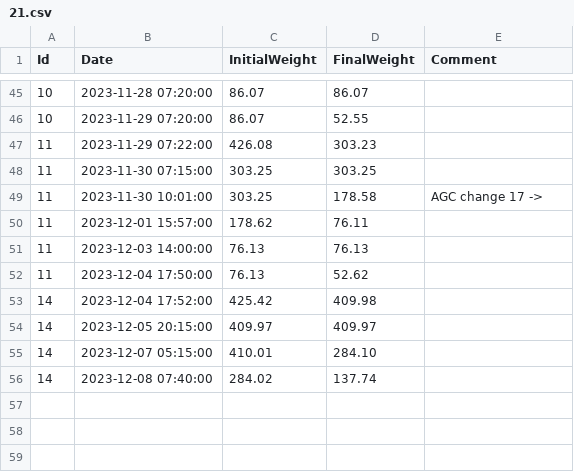
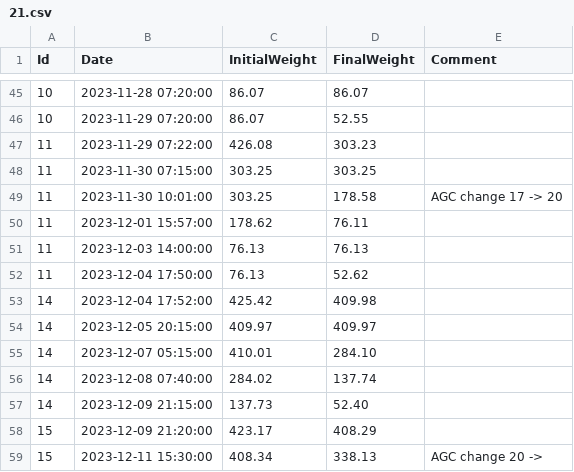
Before and after one commit to umg-minai/vct-or, a CSV file: raw-data/sevoflurane-consumption/21.csv, drawn as a sheet; only a part is shown, gaps mark what is left out.

Commit message:
feat: add acg 20, sevoflurane consumption and first draeger connect data of 12/23

```diff
--- a/raw-data/sevoflurane-consumption/21.csv
+++ b/raw-data/sevoflurane-consumption/21.csv
@@ -48,3 +48,3 @@ Id,Date,InitialWeight,FinalWeight,Comment
 11,2023-11-30 07:15:00,303.25,303.25,
-11,2023-11-30 10:01:00,303.25,178.58,AGC change 17 ->
+11,2023-11-30 10:01:00,303.25,178.58,AGC change 17 -> 20
 11,2023-12-01 15:57:00,178.62,76.11,
@@ -56 +56,4 @@ Id,Date,InitialWeight,FinalWeight,Comment
 14,2023-12-08 07:40:00,284.02,137.74,
+14,2023-12-09 21:15:00,137.73,52.40,
+15,2023-12-09 21:20:00,423.17,408.29,
+15,2023-12-11 15:30:00,408.34,338.13,AGC change 20 ->
```
Also changed, not shown: data/agc.csv, raw-data/contrafluran.csv, 5 other files.
